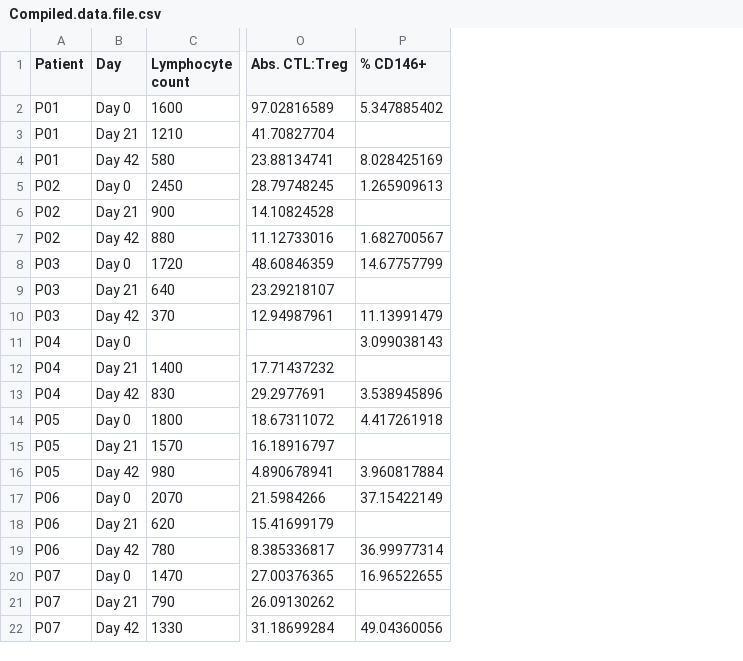
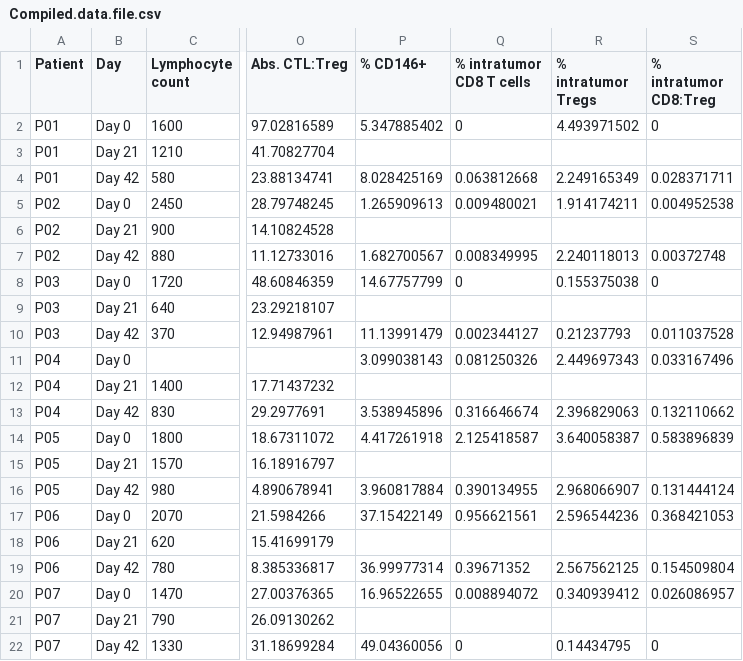
Before and after one commit to jberry47/mrb-projects, a CSV file: Chlorambucil/PBMC and RNAscope analysis/Compiled.data.file.csv, drawn as a sheet; only a part is shown, gaps mark what is left out; the diff names each change by its address in the sheet, - before the commit and + after, or states it on an @@ line.

Commit message:
added data finders

```diff
--- a/Chlorambucil/PBMC and RNAscope analysis/Compiled.data.file.csv
+++ b/Chlorambucil/PBMC and RNAscope analysis/Compiled.data.file.csv
+column Q (% intratumor CD8 T cells), rows 2-22: 0 |  | 0.063812668 | 0.009480021 |  | 0.008349995 | 0 |  | 0.002344127 | 0.081250326 |  | 0.316646674 | 2.125418587 |  | 0.390134955 | 0.956621561 |  | 0.39671352 | 0.008894072 |  | 0
+column R (% intratumor Tregs), rows 2-22: 4.493971502 |  | 2.249165349 | 1.914174211 |  | 2.240118013 | 0.155375038 |  | 0.21237793 | 2.449697343 |  | 2.396829063 | 3.640058387 |  | 2.968066907 | 2.596544236 |  | 2.567562125 | 0.340939412 |  | 0.14434795
+column S (% intratumor CD8:Treg), rows 2-22: 0 |  | 0.028371711 | 0.004952538 |  | 0.00372748 | 0 |  | 0.011037528 | 0.033167496 |  | 0.132110662 | 0.583896839 |  | 0.131444124 | 0.368421053 |  | 0.154509804 | 0.026086957 |  | 0
```
Also changed, not shown: 5 other files.
